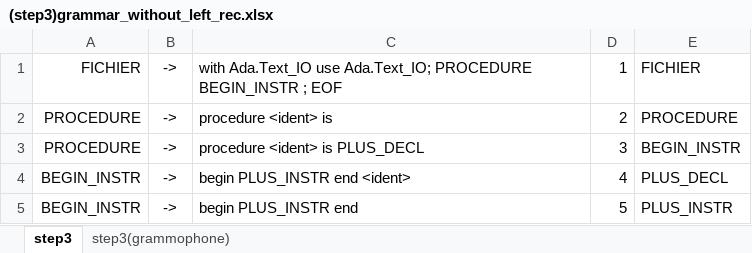
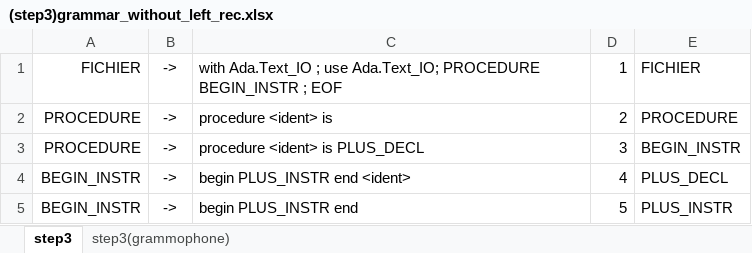
Before and after one commit to adrien-lrsse/canAda-compiler, an Excel workbook: docs/grammar/(step3)grammar_without_left_rec.xlsx, sheet step3, drawn as a sheet; only a part is shown; values as stored, in another font and other column widths than the file's, no borders; the diff names each change by its address in the sheet, - before the commit and + after, or states it on an @@ line.

```diff
--- a/docs/grammar/(step3)grammar_without_left_rec.xlsx (sheet step3)
+++ b/docs/grammar/(step3)grammar_without_left_rec.xlsx (sheet step3)
-C1: with Ada.Text_IO use Ada.Text_IO;…
+C1: with Ada.Text_IO ; use Ada.Text_IO;…
```
Also changed, not shown: docs/grammar/(step4)grammar_fact.xlsx, 3 other files.
